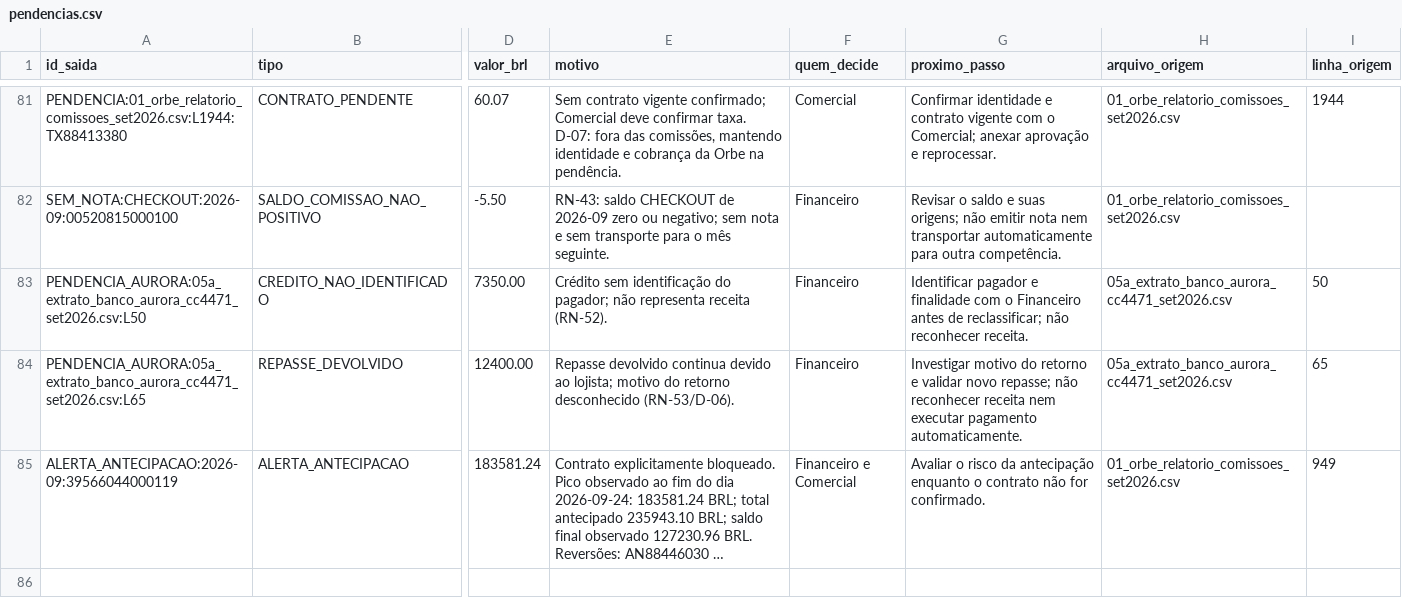
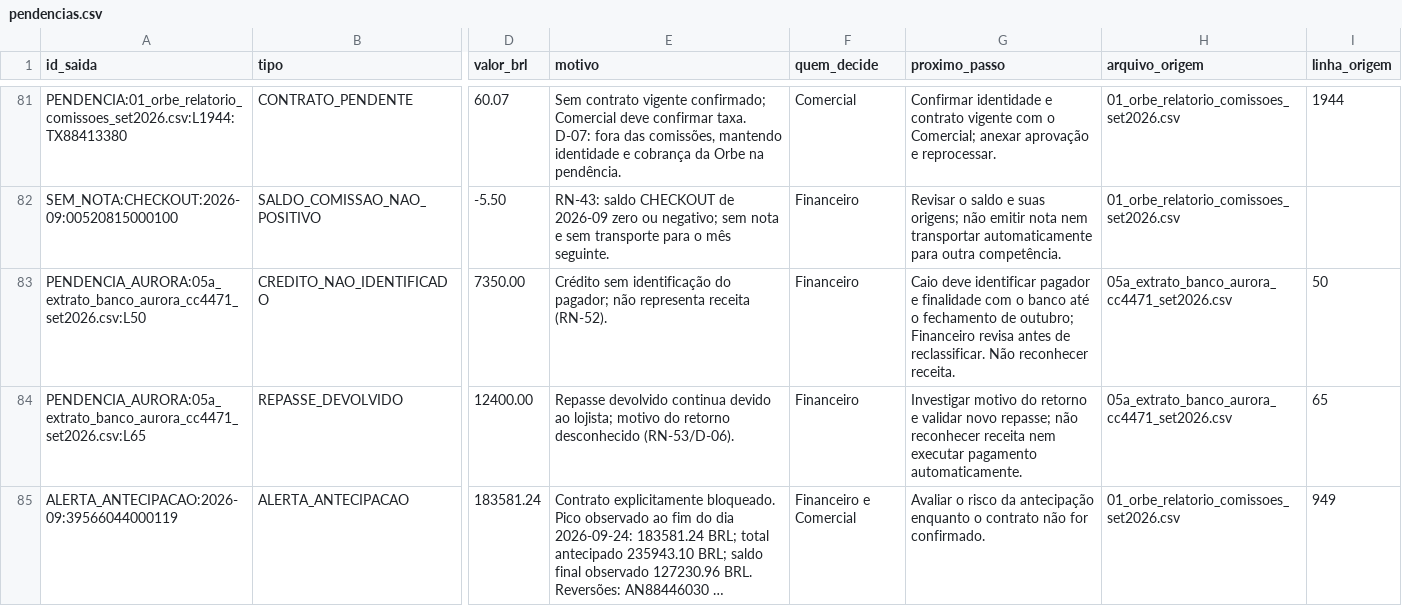
Before and after one commit to Gambito-Barte-AI/gambito, a CSV file: saida/pendencias.csv, drawn as a sheet; only a part is shown, gaps mark what is left out; long unchanged cells end in …; the diff names each change by its address in the sheet, - before the commit and + after, or states it on an @@ line.

```diff
--- a/saida/pendencias.csv
+++ b/saida/pendencias.csv
-G83 (proximo_passo): Identificar pagador e finalidade com o Financeiro antes de reclassificar; não reconhecer receita.
+G83 (proximo_passo): Caio deve identificar pagador e finalidade com o banco até o fechamento de outubro; Financeiro revisa antes de reclassificar. Não reconhecer receita.
```
Also changed, not shown: 20 other files.
